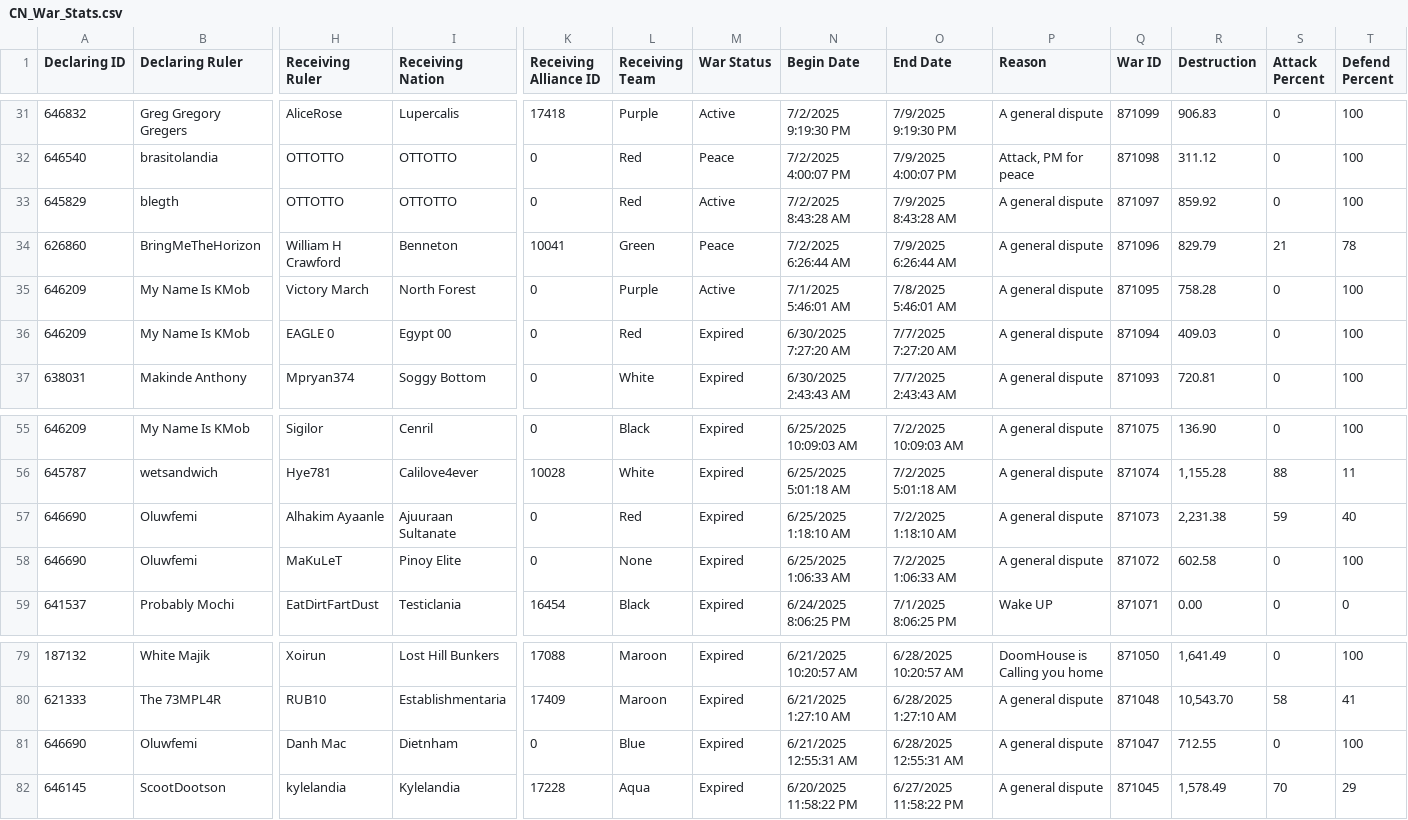
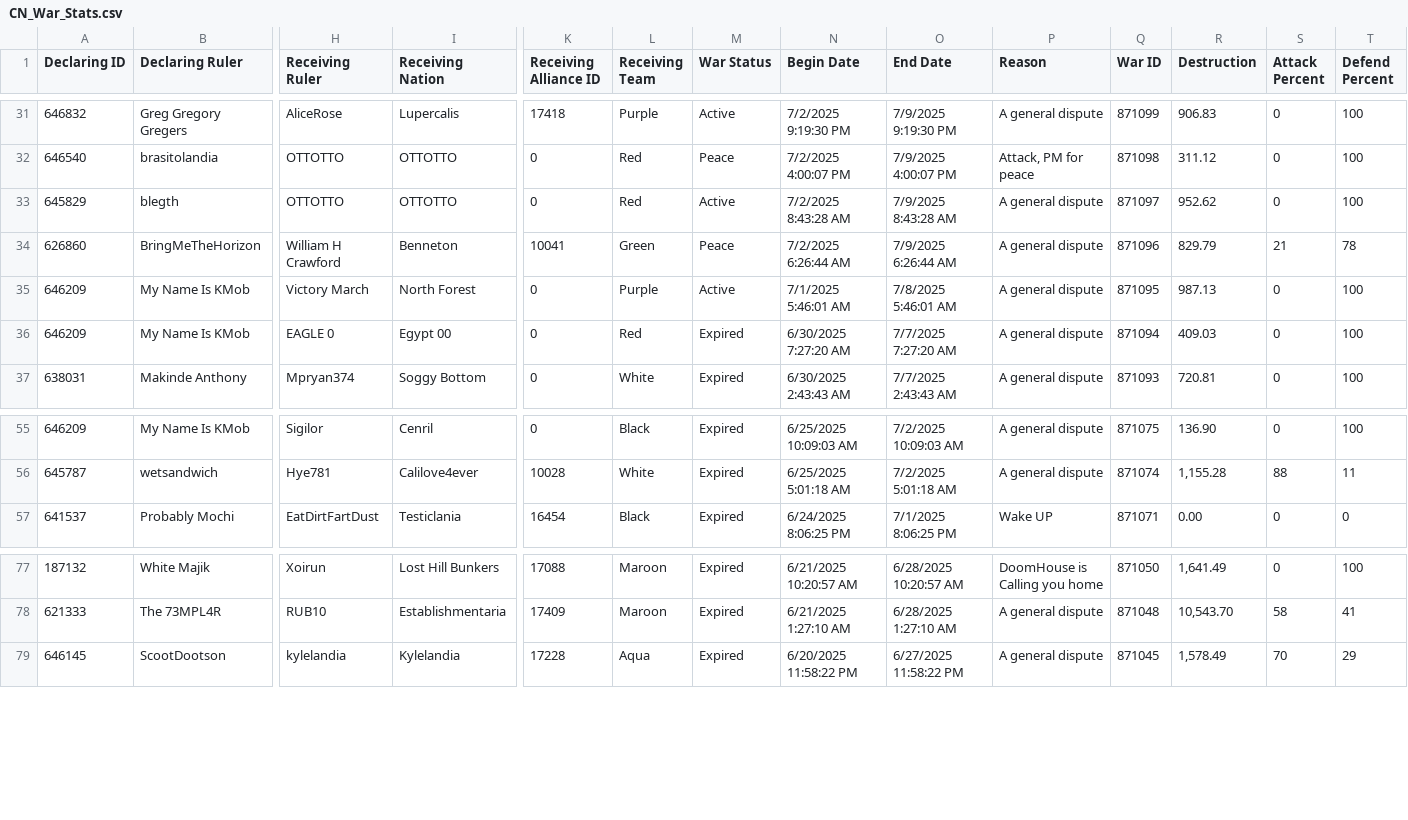
Before and after one commit to oh-ari/oh-ari.github.io, a CSV file: daily/CN_War_Stats.csv, drawn as a sheet; only a part is shown, gaps mark what is left out; rows hold the shown columns only; the diff covers the shown part only; the diff names each change by its address in the sheet, - before the commit and + after, or states it on an @@ line.

```diff
--- a/daily/CN_War_Stats.csv
+++ b/daily/CN_War_Stats.csv
-R33 (Destruction): 859.92
+R33 (Destruction): 952.62
-R35 (Destruction): 758.28
+R35 (Destruction): 987.13
-row 57: 646690 | Oluwfemi | Alhakim Ayaanle | Ajuuraan Sultanate | 0 | Red | Expired | 6/25/2025 1:18:10 AM | 7/2/2025 1:18:10 AM | A general dispute | 871073 | 2,231.38 | 59 | 40
-row 58: 646690 | Oluwfemi | MaKuLeT | Pinoy Elite | 0 | None | Expired | 6/25/2025 1:06:33 AM | 7/2/2025 1:06:33 AM | A general dispute | 871072 | 602.58 | 0 | 100
-row 81: 646690 | Oluwfemi | Danh Mac | Dietnham | 0 | Blue | Expired | 6/21/2025 12:55:31 AM | 6/28/2025 12:55:31 AM | A general dispute | 871047 | 712.55 | 0 | 100
```
Also changed, not shown: 27 edited cells elsewhere in this file, daily/CN_Alliance_Stats.csv, daily/CN_Foreign_Aid.csv, 3 other files.
